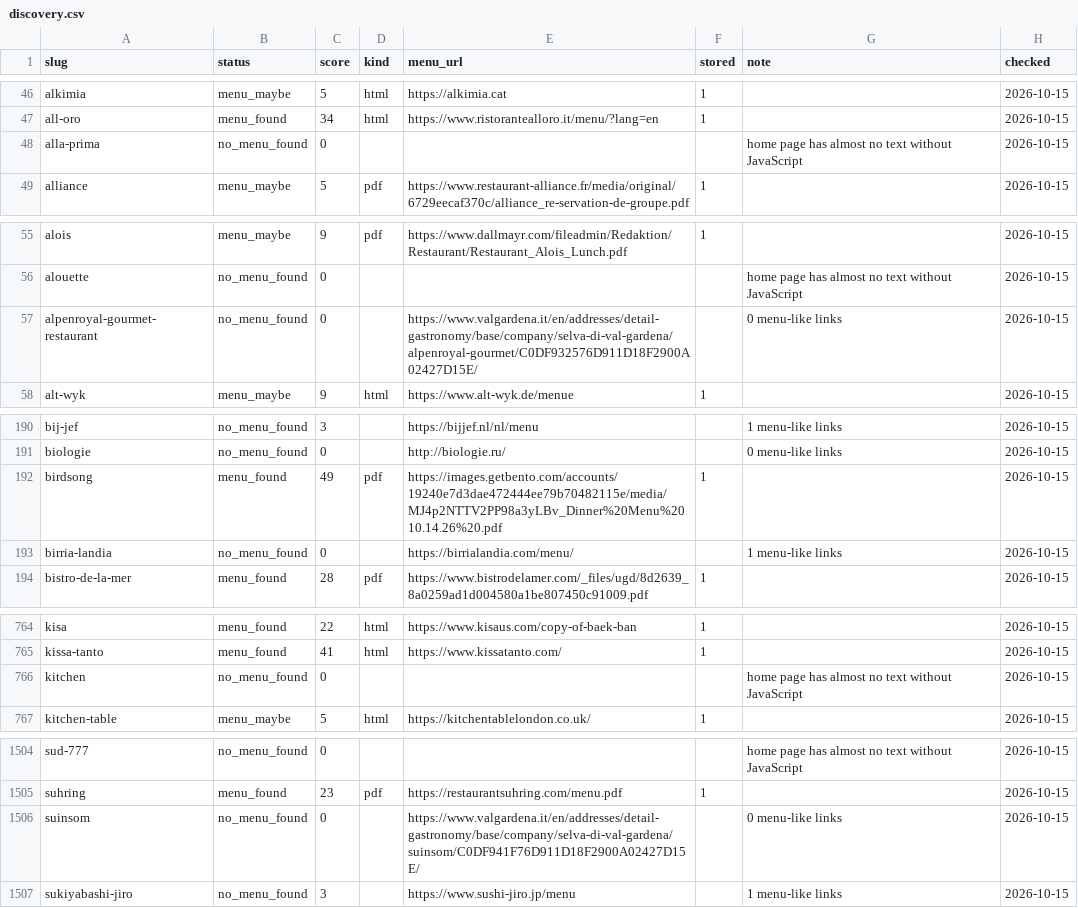
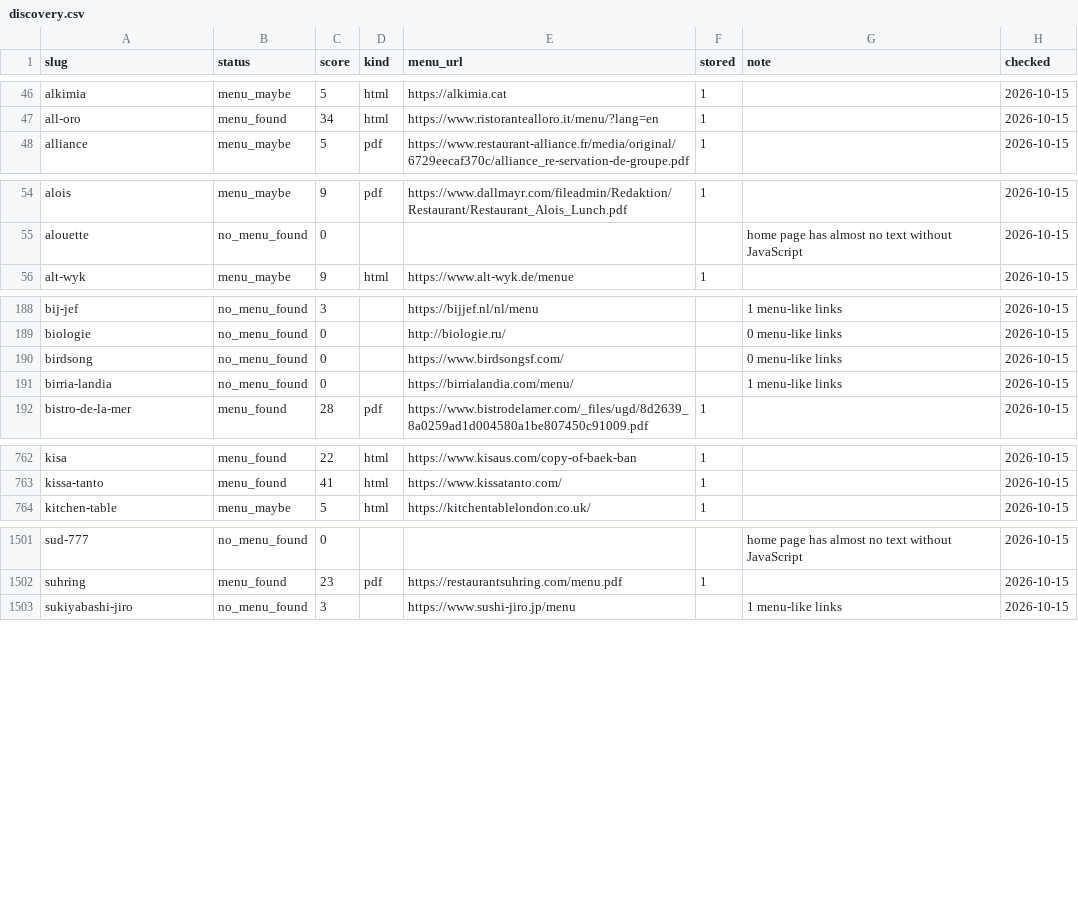
Before and after one commit to msh-yi/themenuatlas, a CSV file: data/seed/discovery.csv, drawn as a sheet; only a part is shown, gaps mark what is left out; the diff covers the shown part only.

```diff
--- a/data/seed/discovery.csv
+++ b/data/seed/discovery.csv
@@ -47,3 +47,2 @@ alkimia,menu_maybe,5,html,https://alkimia.cat,1,,2026-10-15
 all-oro,menu_found,34,html,https://www.ristorantealloro.it/menu/?lang=en,1,,2026-10-15
-alla-prima,no_menu_found,0,,,,home page has almost no text without JavaScript,2026-10-15
 alliance,menu_maybe,5,pdf,https://www.restaurant-alliance.fr/media/original/6729eecaf370c/alliance_re-servation-de-groupe.pdf,1,,2026-10-15
@@ -56,3 +55,2 @@ alois,menu_maybe,9,pdf,https://www.dallmayr.com/fileadmin/Redaktion/Restaurant/R
 alouette,no_menu_found,0,,,,home page has almost no text without JavaScript,2026-10-15
-alpenroyal-gourmet-restaurant,no_menu_found,0,,https://www.valgardena.it/en/addresses/detail-gastronomy/base/company/selva-di-val-gardena/alpenroyal-gourmet/C0DF932576D911D18F2900A02427D15E/,,0 menu-like links,2026-10-15
 alt-wyk,menu_maybe,9,html,https://www.alt-wyk.de/menue,1,,2026-10-15
@@ -191,3 +189,3 @@ bij-jef,no_menu_found,3,,https://bijjef.nl/nl/menu,,1 menu-like links,2026-10-15
 biologie,no_menu_found,0,,http://biologie.ru/,,0 menu-like links,2026-10-15
-birdsong,menu_found,49,pdf,https://images.getbento.com/accounts/19240e7d3dae472444ee79b70482115e/media/MJ4p2NTTV2PP98a3yLBv_Dinner%20Menu%2010.14.26%20.pdf,1,,2026-10-15
+birdsong,no_menu_found,0,,https://www.birdsongsf.com/,,0 menu-like links,2026-10-15
 birria-landia,no_menu_found,0,,https://birrialandia.com/menu/,,1 menu-like links,2026-10-15
@@ -765,3 +763,2 @@ kisa,menu_found,22,html,https://www.kisaus.com/copy-of-baek-ban,1,,2026-10-15
 kissa-tanto,menu_found,41,html,https://www.kissatanto.com/,1,,2026-10-15
-kitchen,no_menu_found,0,,,,home page has almost no text without JavaScript,2026-10-15
 kitchen-table,menu_maybe,5,html,https://kitchentablelondon.co.uk/,1,,2026-10-15
@@ -1505,3 +1502,2 @@ sud-777,no_menu_found,0,,,,home page has almost no text without JavaScript,2026-
 suhring,menu_found,23,pdf,https://restaurantsuhring.com/menu.pdf,1,,2026-10-15
-suinsom,no_menu_found,0,,https://www.valgardena.it/en/addresses/detail-gastronomy/base/company/selva-di-val-gardena/suinsom/C0DF941F76D911D18F2900A02427D15E/,,0 menu-like links,2026-10-15
 sukiyabashi-jiro,no_menu_found,3,,https://www.sushi-jiro.jp/menu,,1 menu-like links,2026-10-15
```
Also changed, not shown: 1 removed row and 2 edited cells elsewhere in this file, data/seed/restaurants_full.csv, 7 other files.
